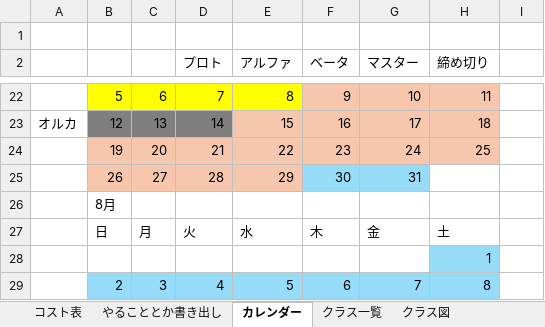
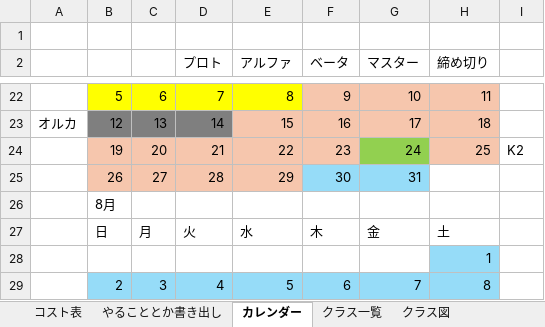
Before and after one commit to Tiger5286/SummerGame_2026, an Excel workbook: 夏ゲームコスト表.xlsx, sheet カレンダー, drawn as a sheet; only a part is shown, gaps mark what is left out; values as stored, in another font and other column widths than the file's, no borders; the diff names each change by its address in the sheet, - before the commit and + after, or states it on an @@ line.

```diff
--- a/夏ゲームコスト表.xlsx (sheet カレンダー)
+++ b/夏ゲームコスト表.xlsx (sheet カレンダー)
-G24 fill: #F6C6AD
+G24 fill: #92D050
-I24: (empty)
+I24: K2
```
Also changed, not shown: sheet やることとか書き出し, 2 other files.
